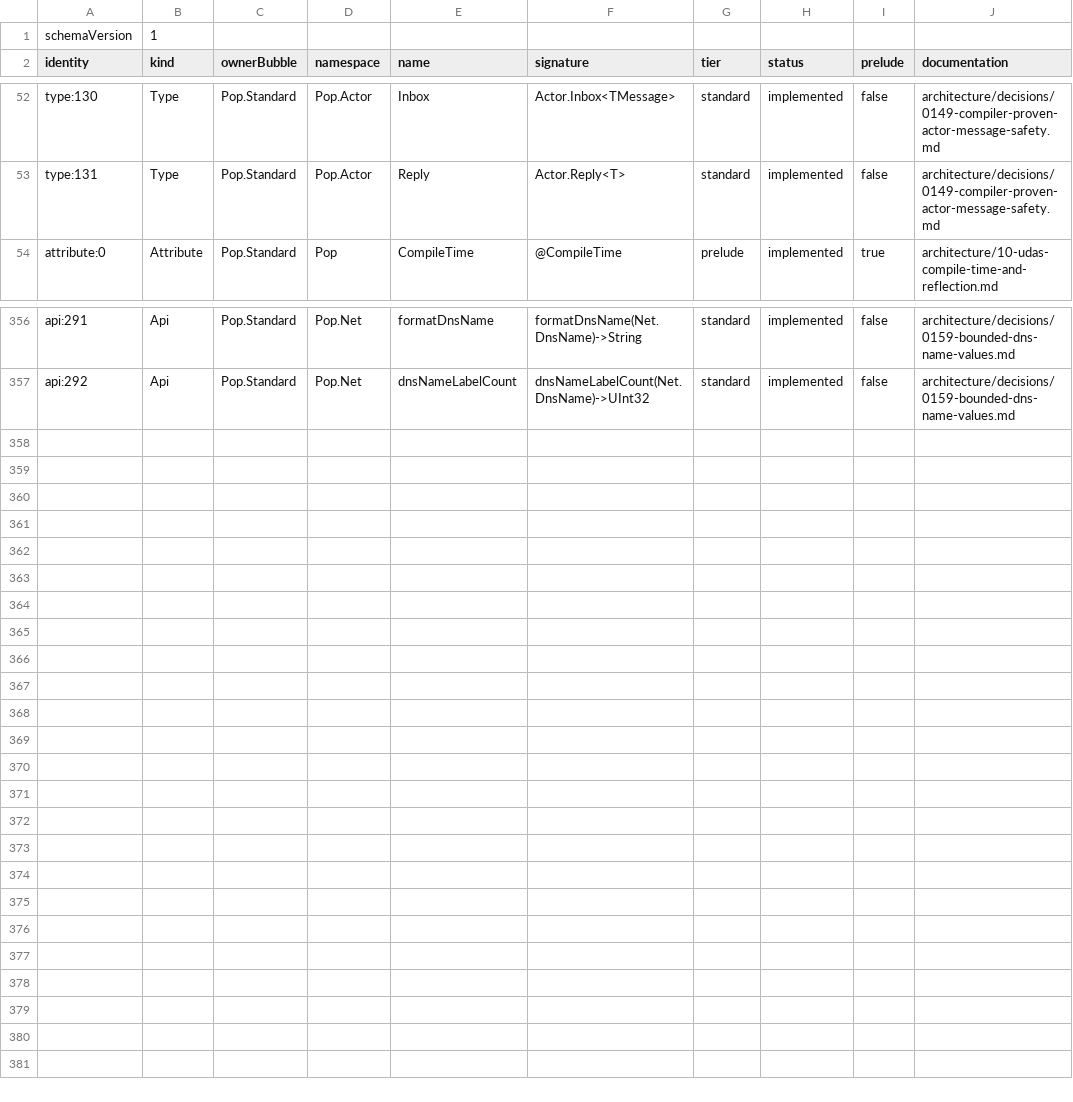
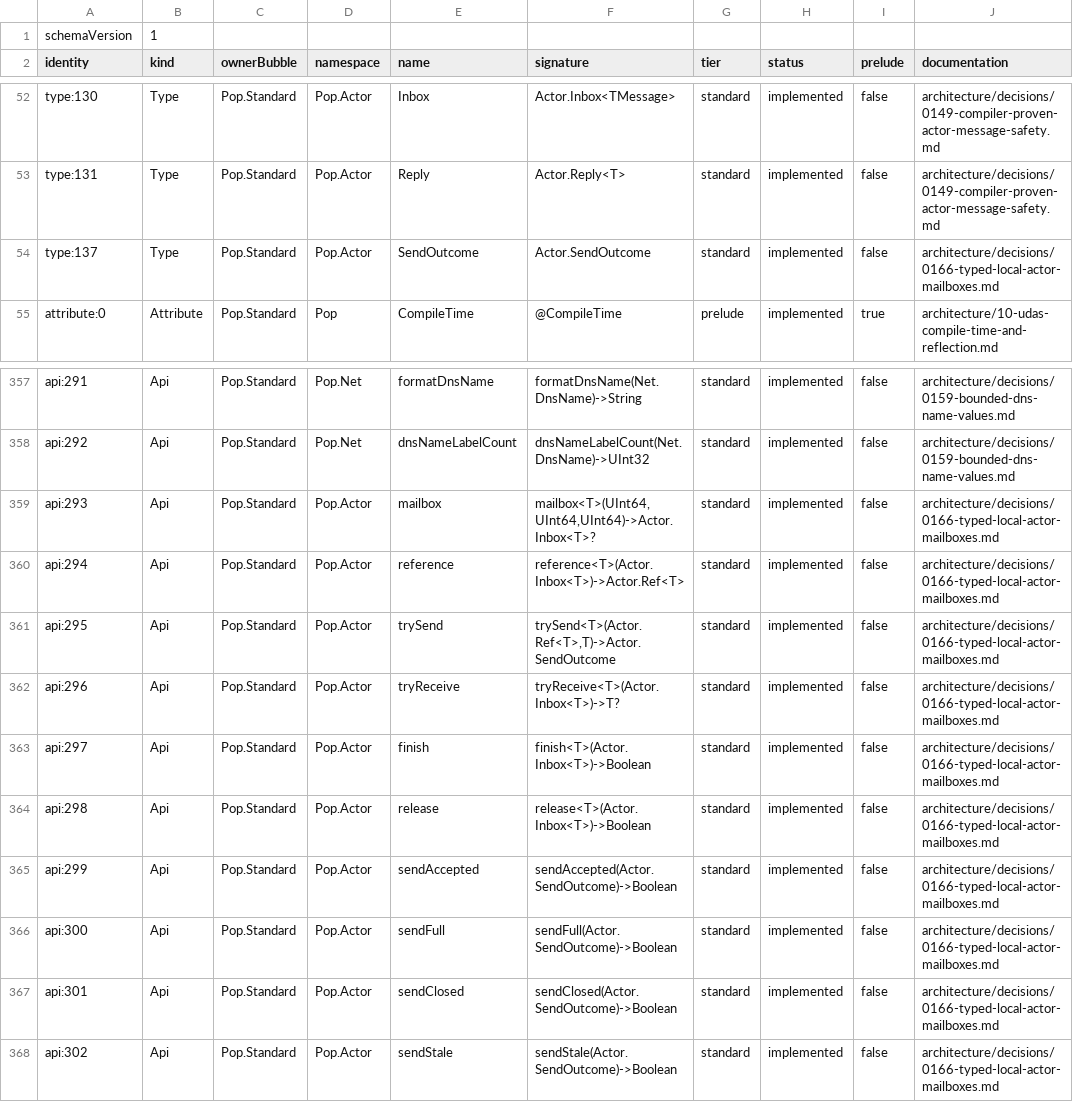
Before and after one commit to poplanguage/pop, a TSV file: libraries/standard/bootstrap/api-baseline.tsv, drawn as a sheet; only a part is shown, gaps mark what is left out.

Commit message:
Execute typed local Actor mailboxes

```diff
--- a/libraries/standard/bootstrap/api-baseline.tsv
+++ b/libraries/standard/bootstrap/api-baseline.tsv
@@ -53,2 +53,3 @@ type:130	Type	Pop.Standard	Pop.Actor	Inbox	Actor.Inbox<TMessage>	standard	implem
 type:131	Type	Pop.Standard	Pop.Actor	Reply	Actor.Reply<T>	standard	implemented	false	architecture/decisions/0149-compiler-proven-actor-message-safety.md
+type:137	Type	Pop.Standard	Pop.Actor	SendOutcome	Actor.SendOutcome	standard	implemented	false	architecture/decisions/0166-typed-local-actor-mailboxes.md
 attribute:0	Attribute	Pop.Standard	Pop	CompileTime	@CompileTime	prelude	implemented	true	architecture/10-udas-compile-time-and-reflection.md
@@ -357 +358,11 @@ api:291	Api	Pop.Standard	Pop.Net	formatDnsName	formatDnsName(Net.DnsName)->Strin
 api:292	Api	Pop.Standard	Pop.Net	dnsNameLabelCount	dnsNameLabelCount(Net.DnsName)->UInt32	standard	implemented	false	architecture/decisions/0159-bounded-dns-name-values.md
+api:293	Api	Pop.Standard	Pop.Actor	mailbox	mailbox<T>(UInt64,UInt64,UInt64)->Actor.Inbox<T>?	standard	implemented	false	architecture/decisions/0166-typed-local-actor-mailboxes.md
+api:294	Api	Pop.Standard	Pop.Actor	reference	reference<T>(Actor.Inbox<T>)->Actor.Ref<T>	standard	implemented	false	architecture/decisions/0166-typed-local-actor-mailboxes.md
+api:295	Api	Pop.Standard	Pop.Actor	trySend	trySend<T>(Actor.Ref<T>,T)->Actor.SendOutcome	standard	implemented	false	architecture/decisions/0166-typed-local-actor-mailboxes.md
+api:296	Api	Pop.Standard	Pop.Actor	tryReceive	tryReceive<T>(Actor.Inbox<T>)->T?	standard	implemented	false	architecture/decisions/0166-typed-local-actor-mailboxes.md
+api:297	Api	Pop.Standard	Pop.Actor	finish	finish<T>(Actor.Inbox<T>)->Boolean	standard	implemented	false	architecture/decisions/0166-typed-local-actor-mailboxes.md
+api:298	Api	Pop.Standard	Pop.Actor	release	release<T>(Actor.Inbox<T>)->Boolean	standard	implemented	false	architecture/decisions/0166-typed-local-actor-mailboxes.md
+api:299	Api	Pop.Standard	Pop.Actor	sendAccepted	sendAccepted(Actor.SendOutcome)->Boolean	standard	implemented	false	architecture/decisions/0166-typed-local-actor-mailboxes.md
+api:300	Api	Pop.Standard	Pop.Actor	sendFull	sendFull(Actor.SendOutcome)->Boolean	standard	implemented	false	architecture/decisions/0166-typed-local-actor-mailboxes.md
+api:301	Api	Pop.Standard	Pop.Actor	sendClosed	sendClosed(Actor.SendOutcome)->Boolean	standard	implemented	false	architecture/decisions/0166-typed-local-actor-mailboxes.md
+api:302	Api	Pop.Standard	Pop.Actor	sendStale	sendStale(Actor.SendOutcome)->Boolean	standard	implemented	false	architecture/decisions/0166-typed-local-actor-mailboxes.md
```
Also changed, not shown: libraries/standard/bootstrap/functions.tsv, libraries/standard/bootstrap/prelude-types.tsv, 31 other files.
